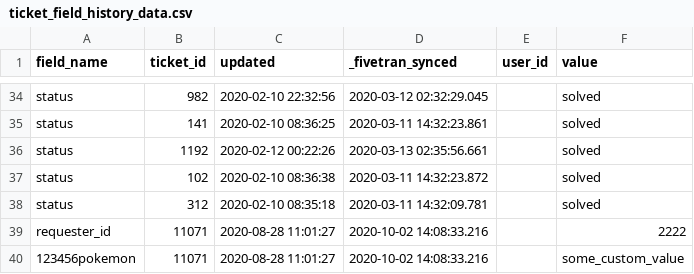
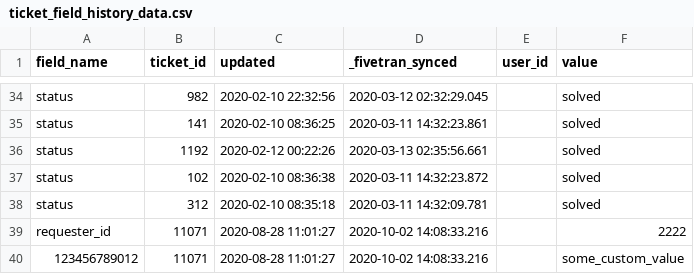
Before and after one commit to fivetran/dbt_zendesk, a CSV file: integration_tests/seeds/ticket_field_history_data.csv, drawn as a sheet; only a part is shown, gaps mark what is left out.

Commit message:
Replace playful test field ID with a realistic numeric custom field ID

```diff
--- a/integration_tests/seeds/ticket_field_history_data.csv
+++ b/integration_tests/seeds/ticket_field_history_data.csv
@@ -39,2 +39,2 @@ status,312,2020-02-10 08:35:18,2020-03-11 14:32:09.781,,solved
 requester_id,11071,2020-08-28 11:01:27,2020-10-02 14:08:33.216,,2222
-123456pokemon,11071,2020-08-28 11:01:27,2020-10-02 14:08:33.216,,some_custom_value
+123456789012,11071,2020-08-28 11:01:27,2020-10-02 14:08:33.216,,some_custom_value
```
Also changed, not shown: 1 other file.
